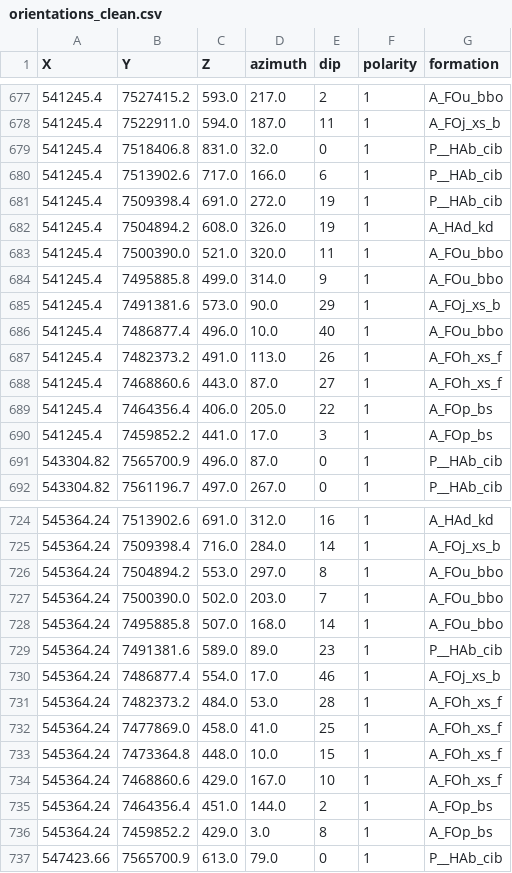
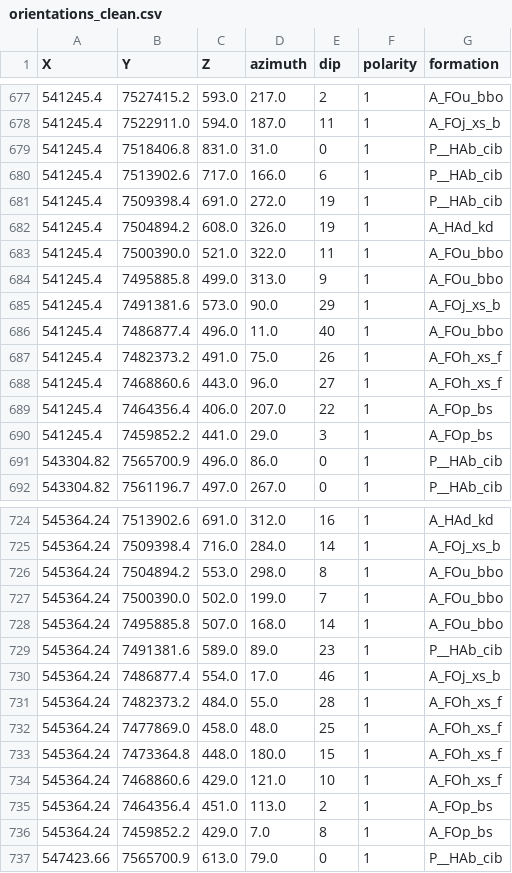
Before and after one commit to vogarko/map2loop, a CSV file: test_data3/output/orientations_clean.csv, drawn as a sheet; only a part is shown, gaps mark what is left out; the diff covers the shown part only.

```diff
--- a/test_data3/output/orientations_clean.csv
+++ b/test_data3/output/orientations_clean.csv
@@ -678,3 +678,3 @@ X,Y,Z,azimuth,dip,polarity,formation
 541245.4,7522911.0,594.0,187.0,11,1,A_FOj_xs_b
-541245.4,7518406.8,831.0,32.0,0,1,P__HAb_cib
+541245.4,7518406.8,831.0,31.0,0,1,P__HAb_cib
 541245.4,7513902.6,717.0,166.0,6,1,P__HAb_cib
@@ -682,11 +682,11 @@ X,Y,Z,azimuth,dip,polarity,formation
 541245.4,7504894.2,608.0,326.0,19,1,A_HAd_kd
-541245.4,7500390.0,521.0,320.0,11,1,A_FOu_bbo
-541245.4,7495885.8,499.0,314.0,9,1,A_FOu_bbo
+541245.4,7500390.0,521.0,322.0,11,1,A_FOu_bbo
+541245.4,7495885.8,499.0,313.0,9,1,A_FOu_bbo
 541245.4,7491381.6,573.0,90.0,29,1,A_FOj_xs_b
-541245.4,7486877.4,496.0,10.0,40,1,A_FOu_bbo
-541245.4,7482373.2,491.0,113.0,26,1,A_FOh_xs_f
-541245.4,7468860.6,443.0,87.0,27,1,A_FOh_xs_f
-541245.4,7464356.4,406.0,205.0,22,1,A_FOp_bs
-541245.4,7459852.2,441.0,17.0,3,1,A_FOp_bs
-543304.82,7565700.9,496.0,87.0,0,1,P__HAb_cib
+541245.4,7486877.4,496.0,11.0,40,1,A_FOu_bbo
+541245.4,7482373.2,491.0,75.0,26,1,A_FOh_xs_f
+541245.4,7468860.6,443.0,96.0,27,1,A_FOh_xs_f
+541245.4,7464356.4,406.0,207.0,22,1,A_FOp_bs
+541245.4,7459852.2,441.0,29.0,3,1,A_FOp_bs
+543304.82,7565700.9,496.0,86.0,0,1,P__HAb_cib
 543304.82,7561196.7,497.0,267.0,0,1,P__HAb_cib
@@ -725,4 +725,4 @@ X,Y,Z,azimuth,dip,polarity,formation
 545364.24,7509398.4,716.0,284.0,14,1,A_FOj_xs_b
-545364.24,7504894.2,553.0,297.0,8,1,A_FOu_bbo
-545364.24,7500390.0,502.0,203.0,7,1,A_FOu_bbo
+545364.24,7504894.2,553.0,298.0,8,1,A_FOu_bbo
+545364.24,7500390.0,502.0,199.0,7,1,A_FOu_bbo
 545364.24,7495885.8,507.0,168.0,14,1,A_FOu_bbo
@@ -730,8 +730,8 @@ X,Y,Z,azimuth,dip,polarity,formation
 545364.24,7486877.4,554.0,17.0,46,1,A_FOj_xs_b
-545364.24,7482373.2,484.0,53.0,28,1,A_FOh_xs_f
-545364.24,7477869.0,458.0,41.0,25,1,A_FOh_xs_f
-545364.24,7473364.8,448.0,10.0,15,1,A_FOh_xs_f
-545364.24,7468860.6,429.0,167.0,10,1,A_FOh_xs_f
-545364.24,7464356.4,451.0,144.0,2,1,A_FOp_bs
-545364.24,7459852.2,429.0,3.0,8,1,A_FOp_bs
+545364.24,7482373.2,484.0,55.0,28,1,A_FOh_xs_f
+545364.24,7477869.0,458.0,48.0,25,1,A_FOh_xs_f
+545364.24,7473364.8,448.0,180.0,15,1,A_FOh_xs_f
+545364.24,7468860.6,429.0,121.0,10,1,A_FOh_xs_f
+545364.24,7464356.4,451.0,113.0,2,1,A_FOp_bs
+545364.24,7459852.2,429.0,7.0,8,1,A_FOp_bs
 547423.66,7565700.9,613.0,79.0,0,1,P__HAb_cib
```
Also changed, not shown: 169 edited cells elsewhere in this file, test_data3/tmp/combo.csv, test_data3/tmp/combo_full.csv, 9 other files.
